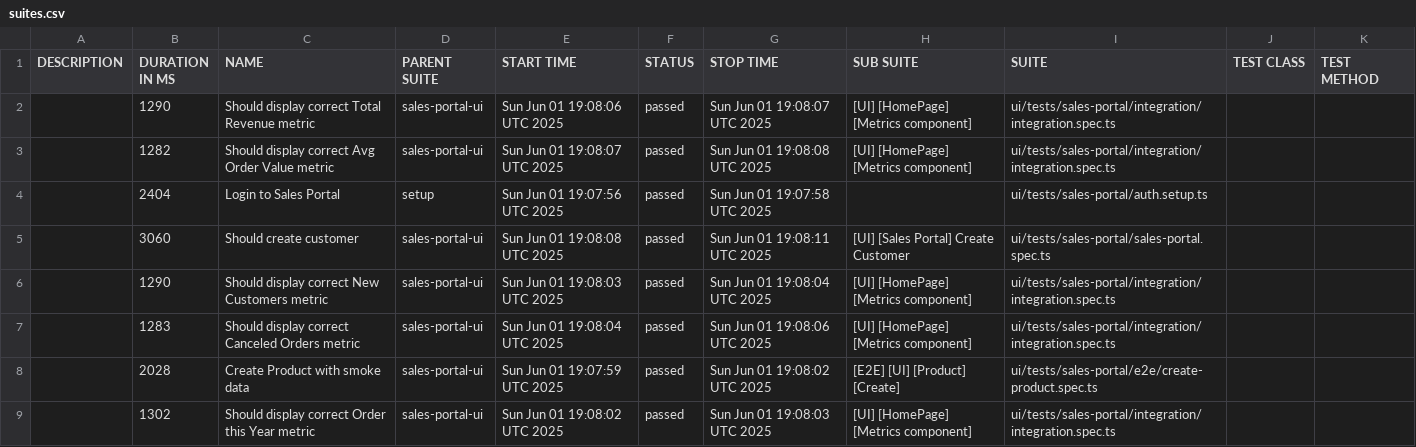
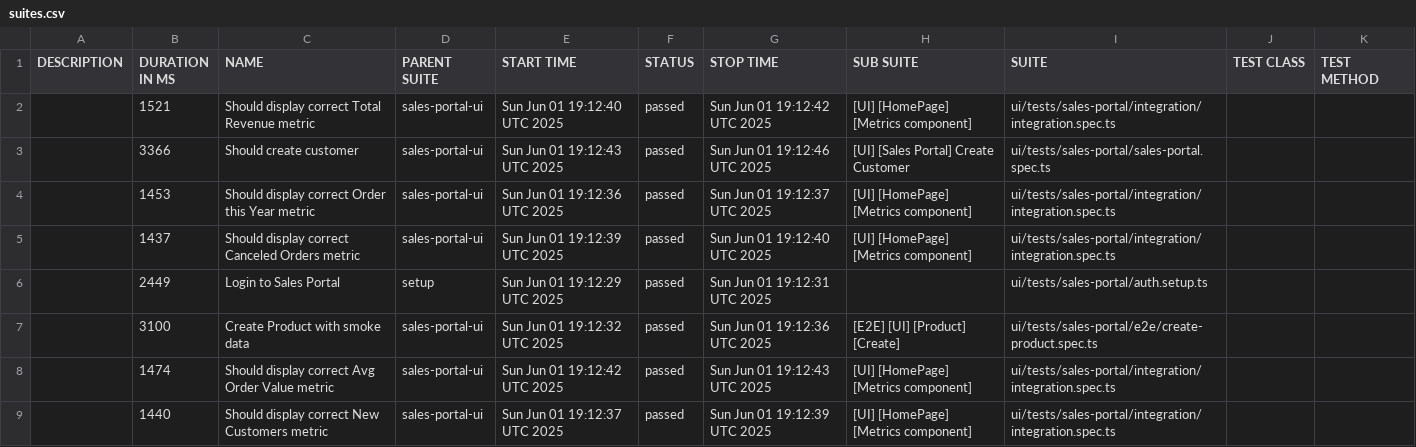
Before and after one commit to VadzimKhomich/playwright_hw, a CSV file: allure-report/data/suites.csv, drawn as a sheet.

```diff
--- a/allure-report/data/suites.csv
+++ b/allure-report/data/suites.csv
@@ -1,9 +1,9 @@
 "DESCRIPTION","DURATION IN MS","NAME","PARENT SUITE","START TIME","STATUS","STOP TIME","SUB SUITE","SUITE","TEST CLASS","TEST METHOD"
-"","1290","Should display correct Total Revenue metric","sales-portal-ui","Sun Jun 01 19:08:06 UTC 2025","passed","Sun Jun 01 19:08:07 UTC 2025","[UI] [HomePage] [Metrics component]","ui/tests/sales-portal/integration/integration.spec.ts","",""
-"","1282","Should display correct Avg Order Value metric","sales-portal-ui","Sun Jun 01 19:08:07 UTC 2025","passed","Sun Jun 01 19:08:08 UTC 2025","[UI] [HomePage] [Metrics component]","ui/tests/sales-portal/integration/integration.spec.ts","",""
-"","2404","Login to Sales Portal","setup","Sun Jun 01 19:07:56 UTC 2025","passed","Sun Jun 01 19:07:58 UTC 2025","","ui/tests/sales-portal/auth.setup.ts","",""
-"","3060","Should create customer","sales-portal-ui","Sun Jun 01 19:08:08 UTC 2025","passed","Sun Jun 01 19:08:11 UTC 2025","[UI] [Sales Portal] Create Customer","ui/tests/sales-portal/sales-portal.spec.ts","",""
-"","1290","Should display correct New Customers metric","sales-portal-ui","Sun Jun 01 19:08:03 UTC 2025","passed","Sun Jun 01 19:08:04 UTC 2025","[UI] [HomePage] [Metrics component]","ui/tests/sales-portal/integration/integration.spec.ts","",""
-"","1283","Should display correct Canceled Orders metric","sales-portal-ui","Sun Jun 01 19:08:04 UTC 2025","passed","Sun Jun 01 19:08:06 UTC 2025","[UI] [HomePage] [Metrics component]","ui/tests/sales-portal/integration/integration.spec.ts","",""
-"","2028","Create Product with smoke data","sales-portal-ui","Sun Jun 01 19:07:59 UTC 2025","passed","Sun Jun 01 19:08:02 UTC 2025","[E2E] [UI] [Product] [Create]","ui/tests/sales-portal/e2e/create-product.spec.ts","",""
-"","1302","Should display correct Order this Year metric","sales-portal-ui","Sun Jun 01 19:08:02 UTC 2025","passed","Sun Jun 01 19:08:03 UTC 2025","[UI] [HomePage] [Metrics component]","ui/tests/sales-portal/integration/integration.spec.ts","",""
+"","1521","Should display correct Total Revenue metric","sales-portal-ui","Sun Jun 01 19:12:40 UTC 2025","passed","Sun Jun 01 19:12:42 UTC 2025","[UI] [HomePage] [Metrics component]","ui/tests/sales-portal/integration/integration.spec.ts","",""
+"","3366","Should create customer","sales-portal-ui","Sun Jun 01 19:12:43 UTC 2025","passed","Sun Jun 01 19:12:46 UTC 2025","[UI] [Sales Portal] Create Customer","ui/tests/sales-portal/sales-portal.spec.ts","",""
+"","1453","Should display correct Order this Year metric","sales-portal-ui","Sun Jun 01 19:12:36 UTC 2025","passed","Sun Jun 01 19:12:37 UTC 2025","[UI] [HomePage] [Metrics component]","ui/tests/sales-portal/integration/integration.spec.ts","",""
+"","1437","Should display correct Canceled Orders metric","sales-portal-ui","Sun Jun 01 19:12:39 UTC 2025","passed","Sun Jun 01 19:12:40 UTC 2025","[UI] [HomePage] [Metrics component]","ui/tests/sales-portal/integration/integration.spec.ts","",""
+"","2449","Login to Sales Portal","setup","Sun Jun 01 19:12:29 UTC 2025","passed","Sun Jun 01 19:12:31 UTC 2025","","ui/tests/sales-portal/auth.setup.ts","",""
+"","3100","Create Product with smoke data","sales-portal-ui","Sun Jun 01 19:12:32 UTC 2025","passed","Sun Jun 01 19:12:36 UTC 2025","[E2E] [UI] [Product] [Create]","ui/tests/sales-portal/e2e/create-product.spec.ts","",""
+"","1474","Should display correct Avg Order Value metric","sales-portal-ui","Sun Jun 01 19:12:42 UTC 2025","passed","Sun Jun 01 19:12:43 UTC 2025","[UI] [HomePage] [Metrics component]","ui/tests/sales-portal/integration/integration.spec.ts","",""
+"","1440","Should display correct New Customers metric","sales-portal-ui","Sun Jun 01 19:12:37 UTC 2025","passed","Sun Jun 01 19:12:39 UTC 2025","[UI] [HomePage] [Metrics component]","ui/tests/sales-portal/integration/integration.spec.ts","",""
```
Also changed, not shown: 35 other files.
